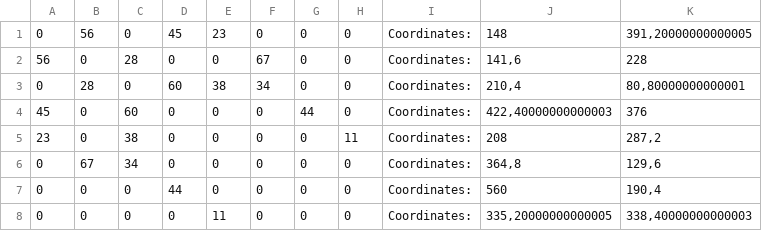
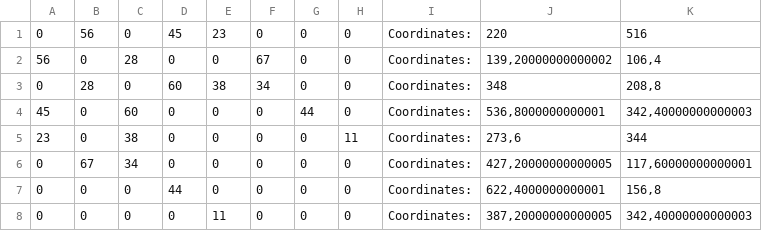
Before and after one commit to BorisVasilevv/Graph, a CSV file: Graph/Mygraph.csv, drawn as a sheet.

```diff
--- a/Graph/Mygraph.csv
+++ b/Graph/Mygraph.csv
@@ -1,8 +1,8 @@
-0;56;0;45;23;0;0;0;Coordinates:;148;391,20000000000005
-56;0;28;0;0;67;0;0;Coordinates:;141,6;228
-0;28;0;60;38;34;0;0;Coordinates:;210,4;80,80000000000001
-45;0;60;0;0;0;44;0;Coordinates:;422,40000000000003;376
-23;0;38;0;0;0;0;11;Coordinates:;208;287,2
-0;67;34;0;0;0;0;0;Coordinates:;364,8;129,6
-0;0;0;44;0;0;0;0;Coordinates:;560;190,4
-0;0;0;0;11;0;0;0;Coordinates:;335,20000000000005;338,40000000000003
+0;56;0;45;23;0;0;0;Coordinates:;220;516
+56;0;28;0;0;67;0;0;Coordinates:;139,20000000000002;106,4
+0;28;0;60;38;34;0;0;Coordinates:;348;208,8
+45;0;60;0;0;0;44;0;Coordinates:;536,8000000000001;342,40000000000003
+23;0;38;0;0;0;0;11;Coordinates:;273,6;344
+0;67;34;0;0;0;0;0;Coordinates:;427,20000000000005;117,60000000000001
+0;0;0;44;0;0;0;0;Coordinates:;622,4000000000001;156,8
+0;0;0;0;11;0;0;0;Coordinates:;387,20000000000005;342,40000000000003
```
Also changed, not shown: 3 other files.
